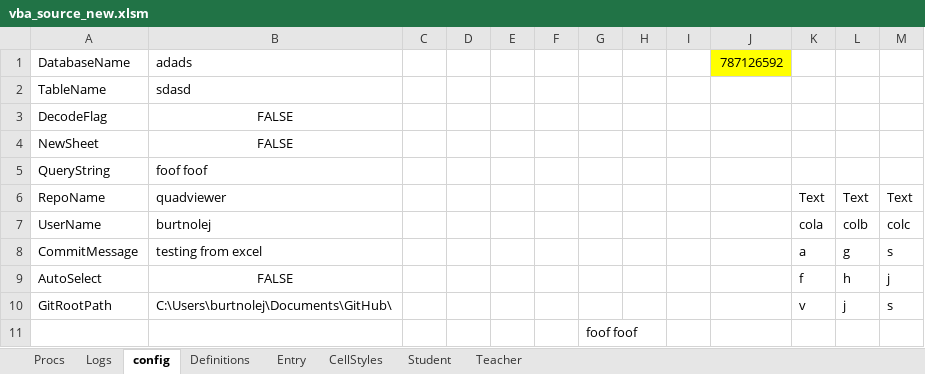
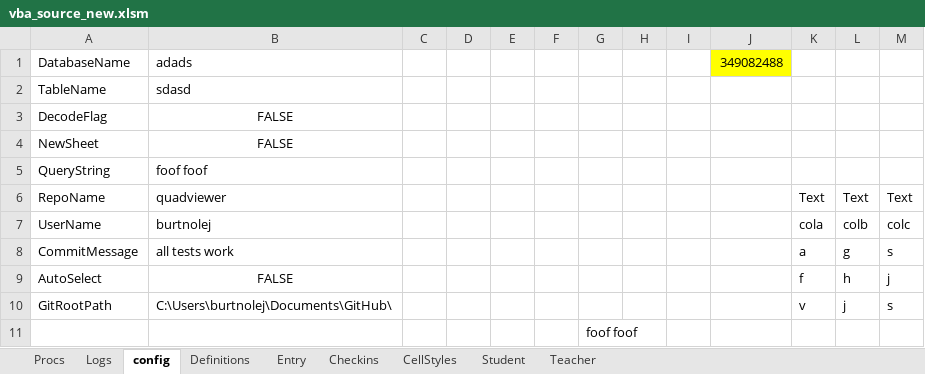
Before and after one commit to burtnolej/foo, an Excel workbook: vba_source_new.xlsm, sheet config, drawn as a sheet; values as stored, in another font and other column widths than the file's, no borders; the diff names each change by its address in the sheet, - before the commit and + after, or states it on an @@ line.

```diff
--- a/vba_source_new.xlsm (sheet config)
+++ b/vba_source_new.xlsm (sheet config)
+sheet tab: Checkins
-J1: 787126592
+J1: 349082488
-B8: testing from excel
+B8: all tests work
```
